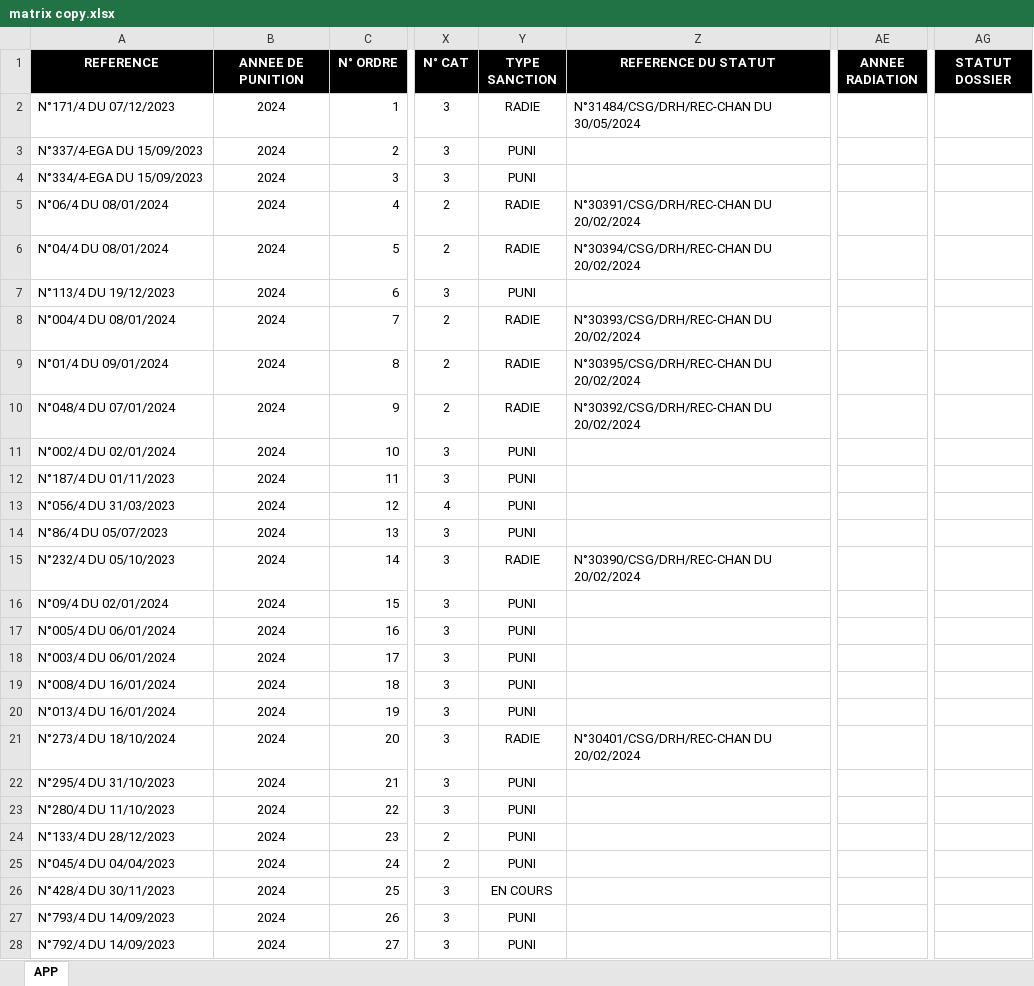
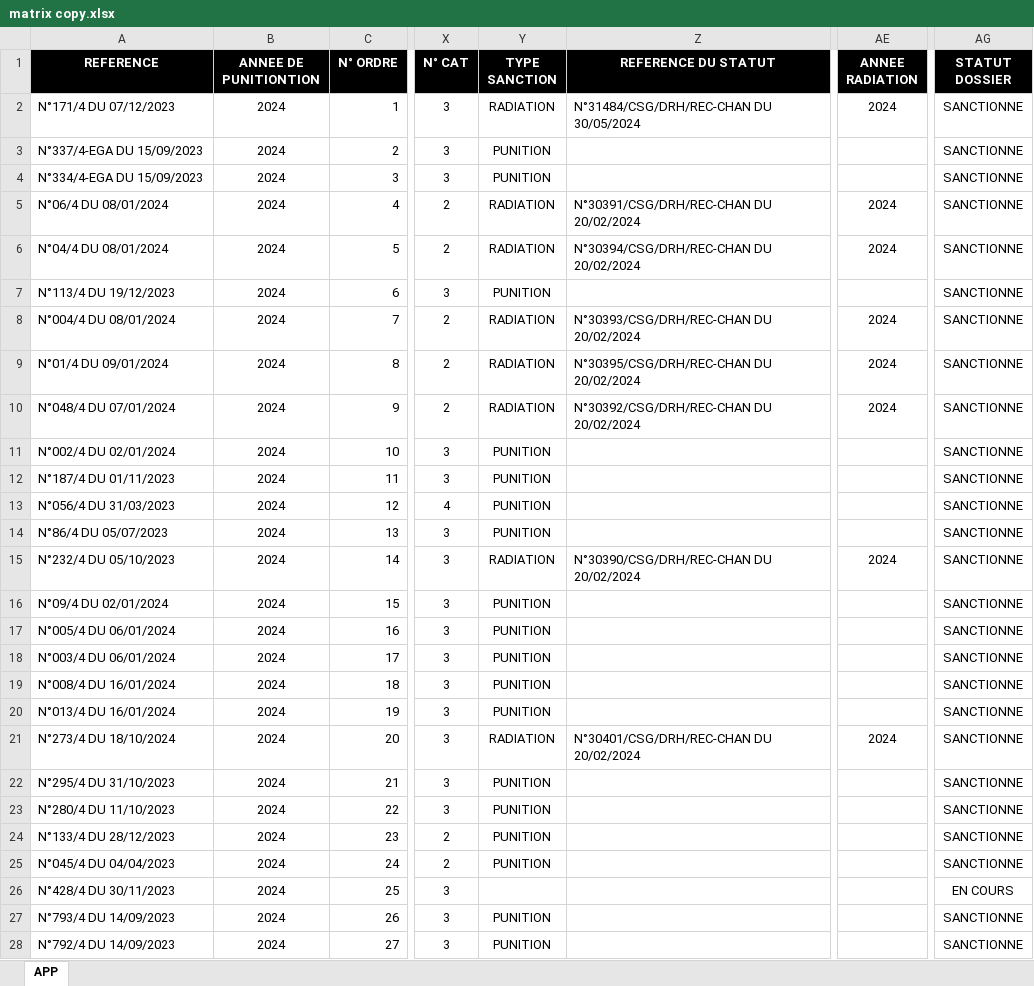
Before and after one commit to Ja-Code-del/Matrice_Disciplinaire, an Excel workbook: matrix copy.xlsx, sheet APP, drawn as a sheet; only a part is shown, gaps mark what is left out; values as stored, in another font and other column widths than the file's, no borders; conditional formats not drawn; the diff covers the shown part only; the diff names each change by its address in the sheet, - before the commit and + after, or states it on an @@ line.

Commit message:
Work on import and main_window
Now able to import excel file and make a research into main_window. separated static info at the top and variable infos down

```diff
--- a/matrix copy.xlsx (sheet APP)
+++ b/matrix copy.xlsx (sheet APP)
-B1: ANNEE DE PUNITION
+B1: ANNEE DE PUNITIONTION
-Y2 (TYPE SANCTION): RADIE
+Y2 (TYPE SANCTION): RADIATION
-AE2 (ANNEE RADIATION): (empty)
+AE2 (ANNEE RADIATION): 2024
-AG2:AG25 (STATUT DOSSIER): (empty)
+AG2:AG25 (STATUT DOSSIER): SANCTIONNE
-Y3:Y4 (TYPE SANCTION): PUNI
+Y3:Y4 (TYPE SANCTION): PUNITION
-Y5:Y6 (TYPE SANCTION): RADIE
+Y5:Y6 (TYPE SANCTION): RADIATION
-AE5:AE6 (ANNEE RADIATION): (empty)
+AE5:AE6 (ANNEE RADIATION): 2024
-Y7 (TYPE SANCTION): PUNI
+Y7 (TYPE SANCTION): PUNITION
-Y8:Y10 (TYPE SANCTION): RADIE
+Y8:Y10 (TYPE SANCTION): RADIATION
-AE8:AE10 (ANNEE RADIATION): (empty)
+AE8:AE10 (ANNEE RADIATION): 2024
-Y11:Y14 (TYPE SANCTION): PUNI
+Y11:Y14 (TYPE SANCTION): PUNITION
-Y15 (TYPE SANCTION): RADIE
+Y15 (TYPE SANCTION): RADIATION
-AE15 (ANNEE RADIATION): (empty)
+AE15 (ANNEE RADIATION): 2024
-Y16:Y20 (TYPE SANCTION): PUNI
+Y16:Y20 (TYPE SANCTION): PUNITION
-Y21 (TYPE SANCTION): RADIE
+Y21 (TYPE SANCTION): RADIATION
-AE21 (ANNEE RADIATION): (empty)
+AE21 (ANNEE RADIATION): 2024
-Y22:Y25 (TYPE SANCTION): PUNI
+Y22:Y25 (TYPE SANCTION): PUNITION
-Y26 (TYPE SANCTION): EN COURS
+Y26 (TYPE SANCTION): (empty)
-AG26 (STATUT DOSSIER): (empty)
+AG26 (STATUT DOSSIER): EN COURS
-Y27:Y28 (TYPE SANCTION): PUNI
+Y27:Y28 (TYPE SANCTION): PUNITION
-AG27:AG28 (STATUT DOSSIER): (empty)
+AG27:AG28 (STATUT DOSSIER): SANCTIONNE
```
Also changed, not shown: 537 edited cells elsewhere in this sheet, 11 other files.
